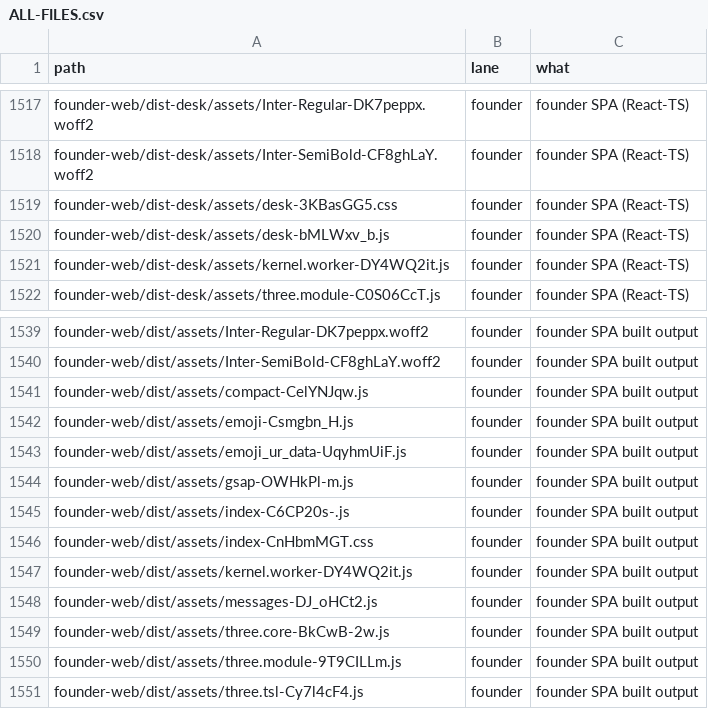
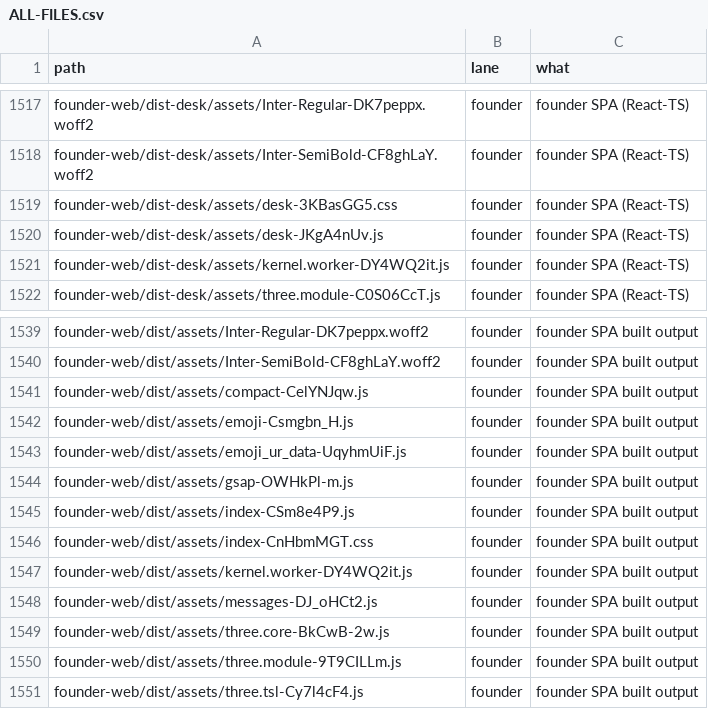
Before and after one commit to naumansherwani/ANEXOMAIL-WORKSPACE, a CSV file: lanes/ALL-FILES.csv, drawn as a sheet; only a part is shown, gaps mark what is left out.

```diff
--- a/lanes/ALL-FILES.csv
+++ b/lanes/ALL-FILES.csv
@@ -1519,3 +1519,3 @@ founder-web/dist-desk/assets/Inter-SemiBold-CF8ghLaY.woff2,founder,"founder SPA
 founder-web/dist-desk/assets/desk-3KBasGG5.css,founder,"founder SPA (React-TS)"
-founder-web/dist-desk/assets/desk-bMLWxv_b.js,founder,"founder SPA (React-TS)"
+founder-web/dist-desk/assets/desk-JKgA4nUv.js,founder,"founder SPA (React-TS)"
 founder-web/dist-desk/assets/kernel.worker-DY4WQ2it.js,founder,"founder SPA (React-TS)"
@@ -1544,3 +1544,3 @@ founder-web/dist/assets/emoji_ur_data-UqyhmUiF.js,founder,"founder SPA built out
 founder-web/dist/assets/gsap-OWHkPl-m.js,founder,"founder SPA built output"
-founder-web/dist/assets/index-C6CP20s-.js,founder,"founder SPA built output"
+founder-web/dist/assets/index-CSm8e4P9.js,founder,"founder SPA built output"
 founder-web/dist/assets/index-CnHbmMGT.css,founder,"founder SPA built output"
```
Also changed, not shown: 20 other files.
